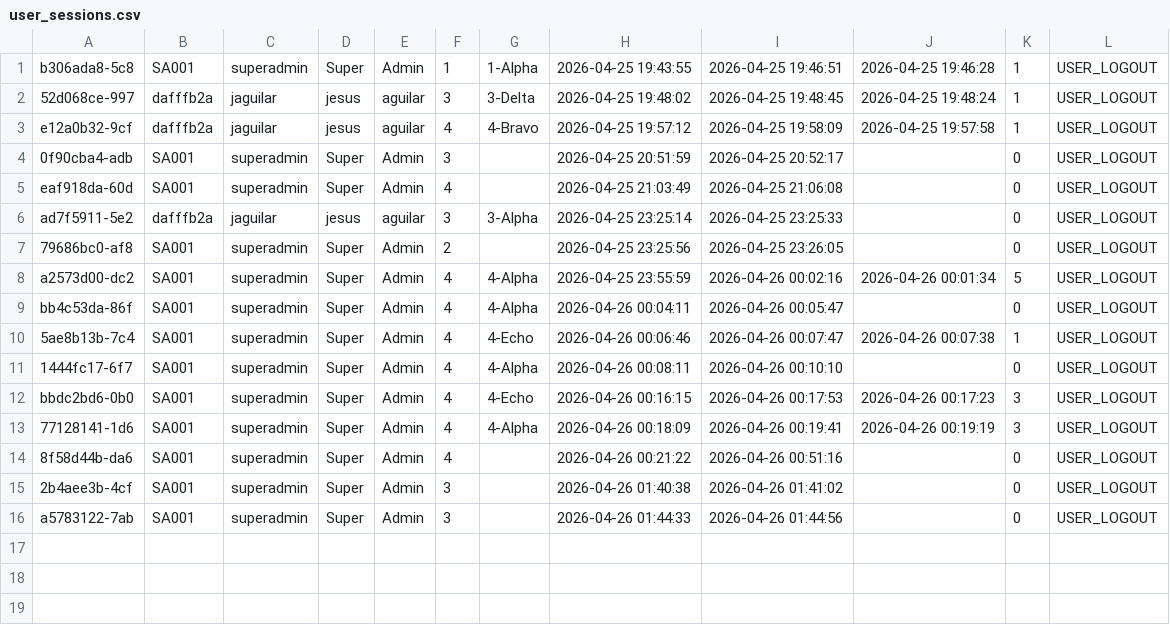
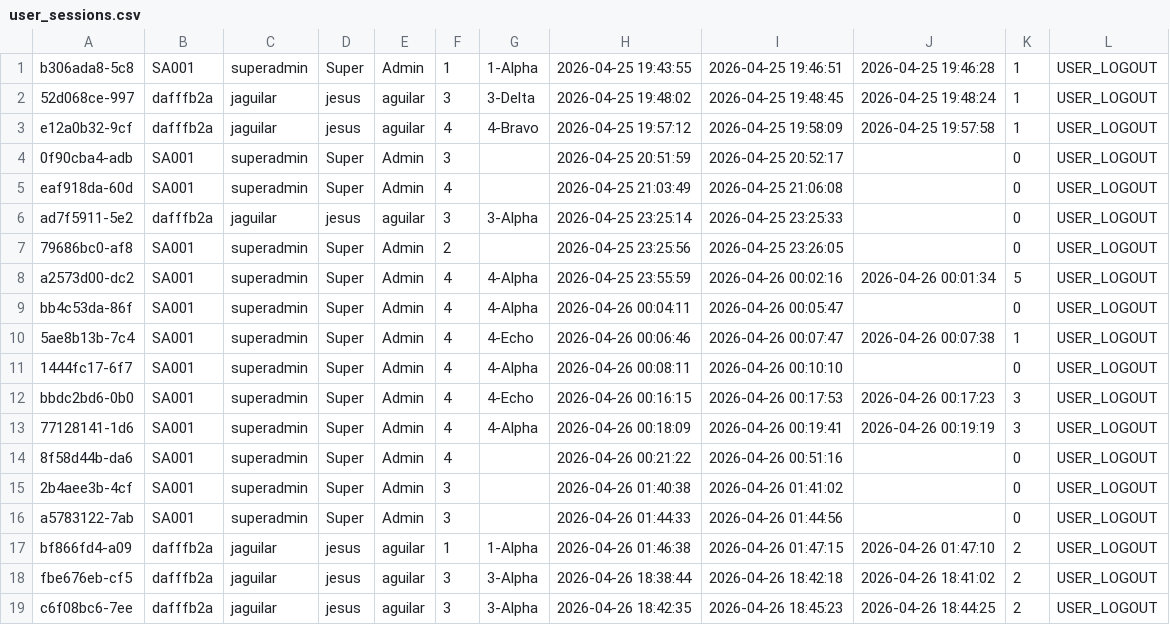
Before and after one commit to zagui440s/Inventory-Scanner-Project, a CSV file: data/user_sessions.csv, drawn as a sheet; the diff names each change by its address in the sheet, - before the commit and + after, or states it on an @@ line.

```diff
--- a/data/user_sessions.csv
+++ b/data/user_sessions.csv
+row 17: bf866fd4-a09 | dafffb2a | jaguilar | jesus | aguilar | 1 | 1-Alpha | 2026-04-26 01:46:38 | 2026-04-26 01:47:15 | 2026-04-26 01:47:10 | 2 | USER_LOGOUT
+row 18: fbe676eb-cf5 | dafffb2a | jaguilar | jesus | aguilar | 3 | 3-Alpha | 2026-04-26 18:38:44 | 2026-04-26 18:42:18 | 2026-04-26 18:41:02 | 2 | USER_LOGOUT
+row 19: c6f08bc6-7ee | dafffb2a | jaguilar | jesus | aguilar | 3 | 3-Alpha | 2026-04-26 18:42:35 | 2026-04-26 18:45:23 | 2026-04-26 18:44:25 | 2 | USER_LOGOUT
```
Also changed, not shown: data/room_inventory.csv, 11 other files.
